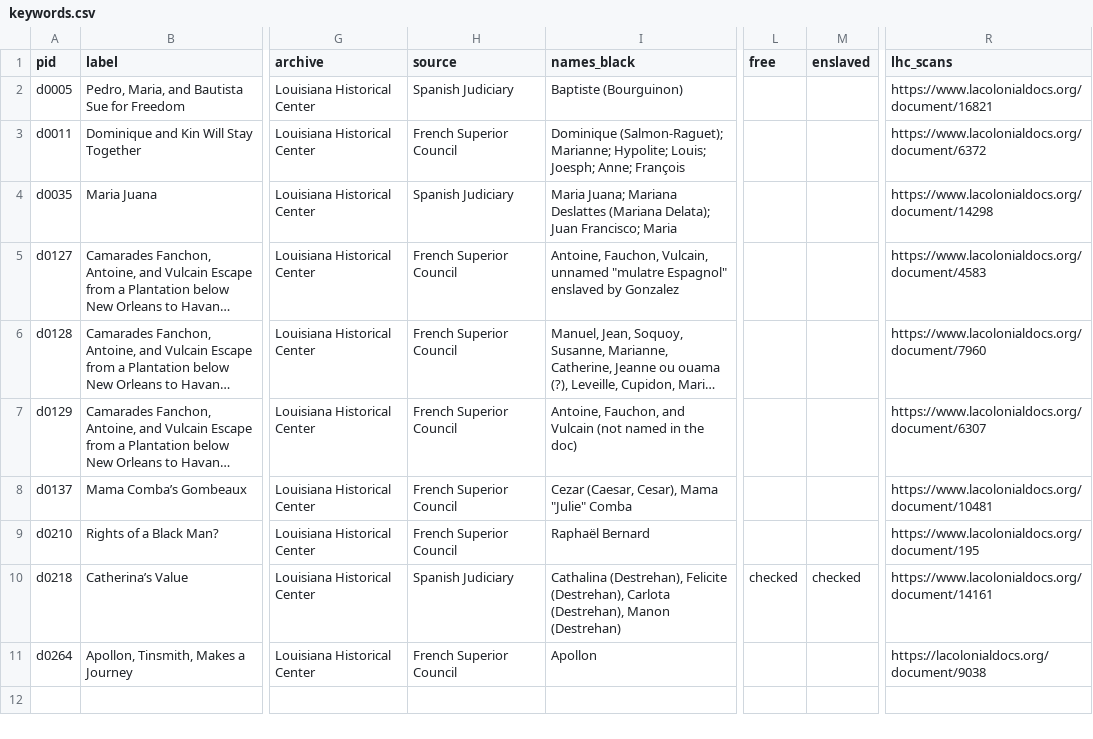
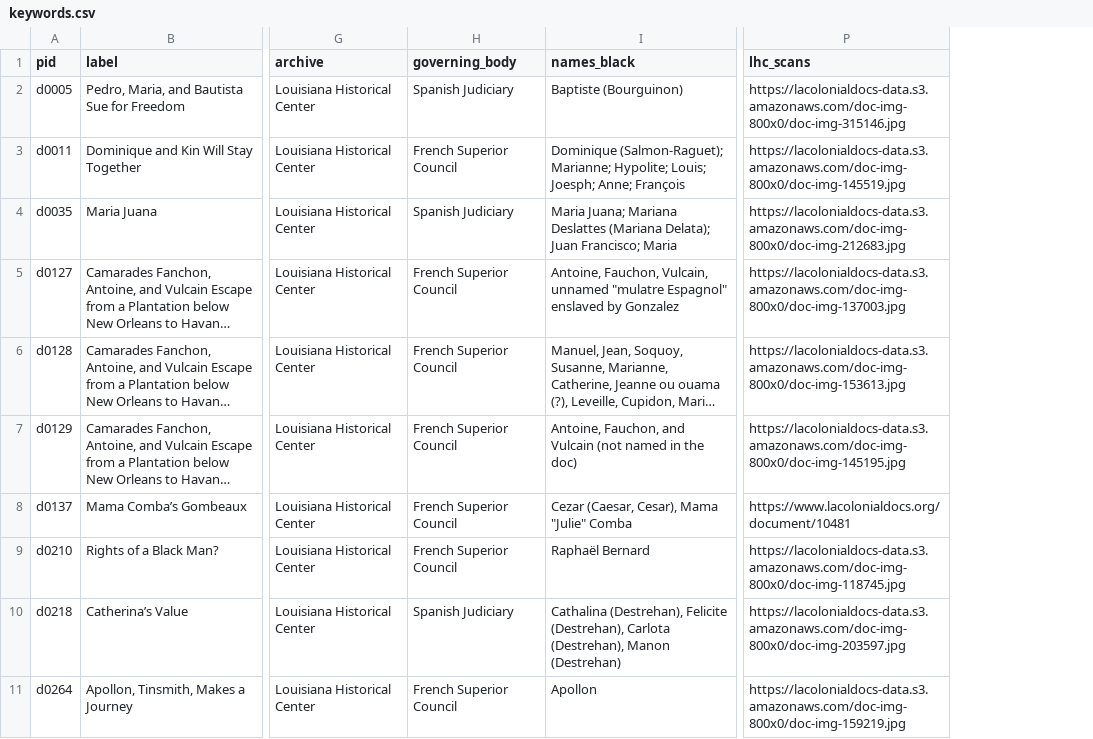
Before and after one commit to zariae/wax-facets, a CSV file: _data/keywords.csv, drawn as a sheet; only a part is shown, gaps mark what is left out; long unchanged cells end in …; removed rows and columns are numbered as before the commit, all else as after; the diff names each change by its address in the sheet, - before the commit and + after, or states it on an @@ line.

```diff
--- a/_data/keywords.csv
+++ b/_data/keywords.csv
-column L (free), row 10: checked
-column M (enslaved), row 10: checked
-H1: source
+H1: governing_body
-P2 (lhc_scans): https://www.lacolonialdocs.org/document/16821
+P2 (lhc_scans): https://lacolonialdocs-data.s3.amazonaws.com/doc-img-800x0/doc-img-315146.jpg
-P3 (lhc_scans): https://www.lacolonialdocs.org/document/6372
+P3 (lhc_scans): https://lacolonialdocs-data.s3.amazonaws.com/doc-img-800x0/doc-img-145519.jpg
-P4 (lhc_scans): https://www.lacolonialdocs.org/document/14298
+P4 (lhc_scans): https://lacolonialdocs-data.s3.amazonaws.com/doc-img-800x0/doc-img-212683.jpg
-P5 (lhc_scans): https://www.lacolonialdocs.org/document/4583
+P5 (lhc_scans): https://lacolonialdocs-data.s3.amazonaws.com/doc-img-800x0/doc-img-137003.jpg
-P6 (lhc_scans): https://www.lacolonialdocs.org/document/7960
+P6 (lhc_scans): https://lacolonialdocs-data.s3.amazonaws.com/doc-img-800x0/doc-img-153613.jpg
-P7 (lhc_scans): https://www.lacolonialdocs.org/document/6307
+P7 (lhc_scans): https://lacolonialdocs-data.s3.amazonaws.com/doc-img-800x0/doc-img-145195.jpg
-P9 (lhc_scans): https://www.lacolonialdocs.org/document/195
+P9 (lhc_scans): https://lacolonialdocs-data.s3.amazonaws.com/doc-img-800x0/doc-img-118745.jpg
-P10 (lhc_scans): https://www.lacolonialdocs.org/document/14161
+P10 (lhc_scans): https://lacolonialdocs-data.s3.amazonaws.com/doc-img-800x0/doc-img-203597.jpg
-P11 (lhc_scans): https://lacolonialdocs.org/document/9038
+P11 (lhc_scans): https://lacolonialdocs-data.s3.amazonaws.com/doc-img-800x0/doc-img-159219.jpg
```
Also changed, not shown: 1 other file.
